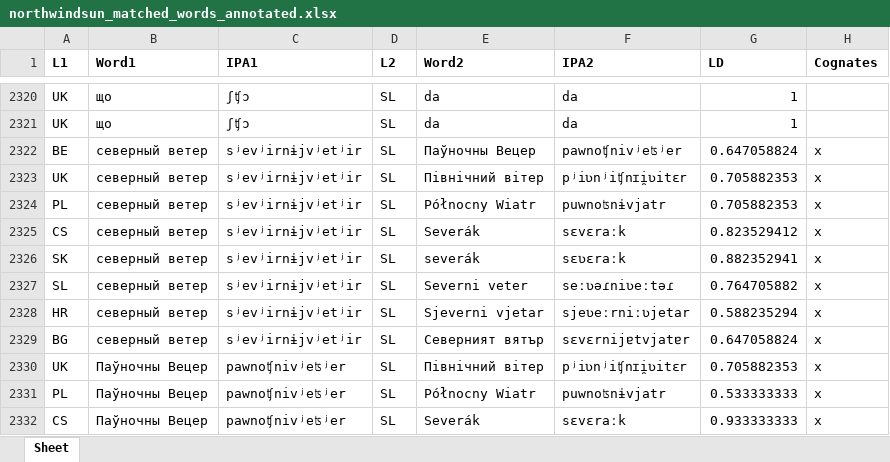
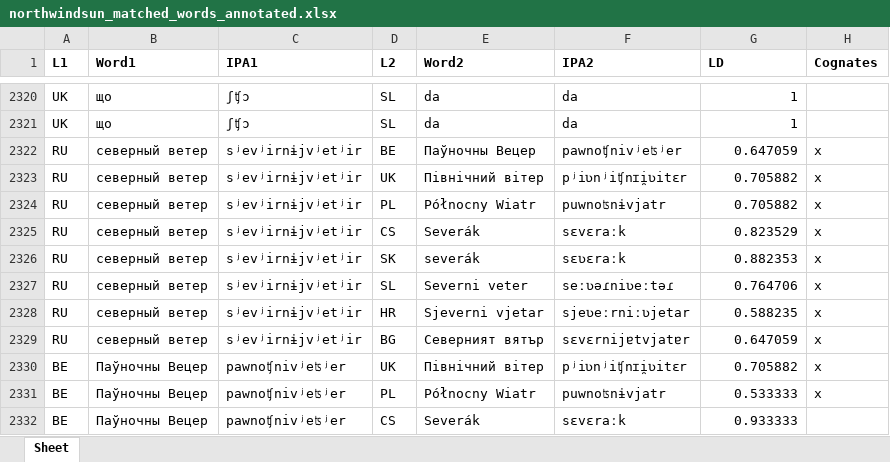
Before and after one commit to slavic-lab/LREC-2022-SynDist-Surprisal, an Excel workbook: Multilingual Cloze Tests/Distances/northwindsun_matched_words_annotated.xlsx, sheet Sheet, drawn as a sheet; only a part is shown, gaps mark what is left out; values as stored, in another font and other column widths than the file's, no borders; the diff covers the shown part only; the diff names each change by its address in the sheet, - before the commit and + after, or states it on an @@ line.

Commit message:
Fixed cognacy of 'north wind' units, updated measures accordingly

```diff
--- a/Multilingual Cloze Tests/Distances/northwindsun_matched_words_annotated.xlsx (sheet Sheet)
+++ b/Multilingual Cloze Tests/Distances/northwindsun_matched_words_annotated.xlsx (sheet Sheet)
-A2322 (L1): BE
+A2322 (L1): RU
-D2322 (L2): SL
+D2322 (L2): BE
-G2322 (LD): 0.647058824
+G2322 (LD): 0.647059
-A2323 (L1): UK
+A2323 (L1): RU
-D2323 (L2): SL
+D2323 (L2): UK
-G2323:G2324 (LD): 0.705882353
+G2323:G2324 (LD): 0.705882
-A2324 (L1): PL
+A2324 (L1): RU
-D2324 (L2): SL
+D2324 (L2): PL
-A2325 (L1): CS
+A2325 (L1): RU
-D2325 (L2): SL
+D2325 (L2): CS
-G2325 (LD): 0.823529412
+G2325 (LD): 0.823529
-A2326 (L1): SK
+A2326 (L1): RU
-D2326 (L2): SL
+D2326 (L2): SK
-G2326 (LD): 0.882352941
+G2326 (LD): 0.882353
-A2327 (L1): SL
+A2327 (L1): RU
-G2327 (LD): 0.764705882
+G2327 (LD): 0.764706
-A2328 (L1): HR
+A2328 (L1): RU
-D2328 (L2): SL
+D2328 (L2): HR
-G2328 (LD): 0.588235294
+G2328 (LD): 0.588235
-A2329 (L1): BG
+A2329 (L1): RU
-D2329 (L2): SL
+D2329 (L2): BG
-G2329 (LD): 0.647058824
+G2329 (LD): 0.647059
-A2330 (L1): UK
+A2330 (L1): BE
-D2330 (L2): SL
+D2330 (L2): UK
-G2330 (LD): 0.705882353
+G2330 (LD): 0.705882
-A2331 (L1): PL
+A2331 (L1): BE
-D2331 (L2): SL
+D2331 (L2): PL
-G2331 (LD): 0.533333333
+G2331 (LD): 0.533333
-A2332 (L1): CS
+A2332 (L1): BE
-D2332 (L2): SL
+D2332 (L2): CS
-G2332 (LD): 0.933333333
+G2332 (LD): 0.933333
-H2332 (Cognates): x
+H2332 (Cognates): (empty)
```
Also changed, not shown: 339 edited cells elsewhere in this sheet, 8 other files.
